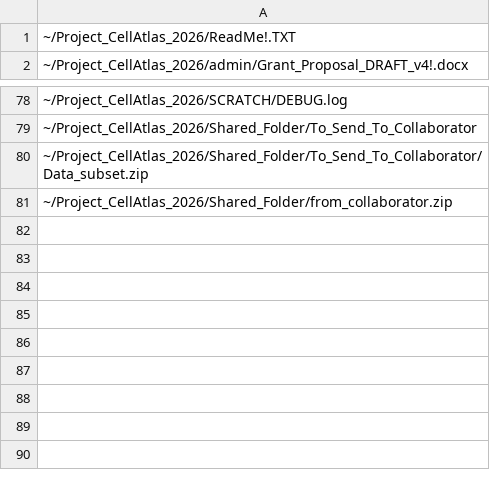
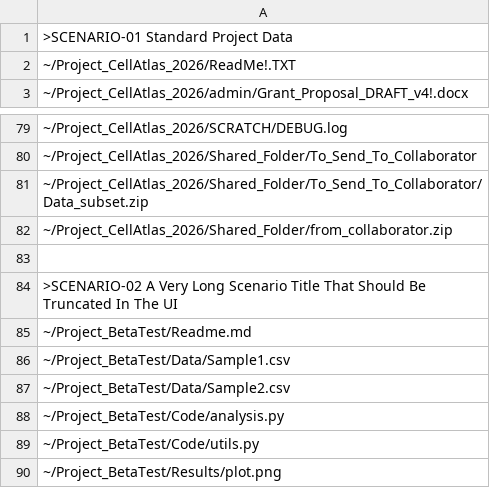
Before and after one commit to nicholas-owen/rdm-virtual-data-crate, a CSV file: src/assets/filenames_org.csv, drawn as a sheet; only a part is shown, gaps mark what is left out.

Commit message:
added support for multiple scenarios

```diff
--- a/src/assets/filenames_org.csv
+++ b/src/assets/filenames_org.csv
@@ -1 +1,2 @@
+>SCENARIO-01 Standard Project Data
 ~/Project_CellAtlas_2026/ReadMe!.TXT
@@ -81 +82,9 @@
 ~/Project_CellAtlas_2026/Shared_Folder/from_collaborator.zip
+
+>SCENARIO-02 A Very Long Scenario Title That Should Be Truncated In The UI
+~/Project_BetaTest/Readme.md
+~/Project_BetaTest/Data/Sample1.csv
+~/Project_BetaTest/Data/Sample2.csv
+~/Project_BetaTest/Code/analysis.py
+~/Project_BetaTest/Code/utils.py
+~/Project_BetaTest/Results/plot.png
```
Also changed, not shown: 4 other files.
